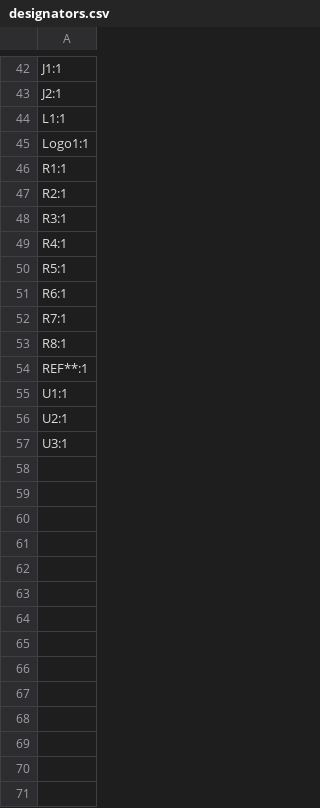
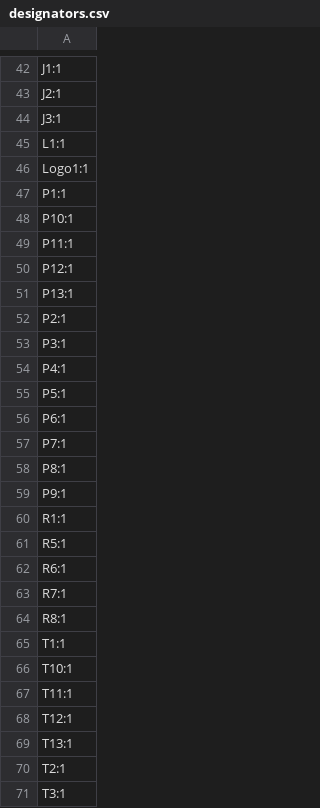
Before and after one commit to revk/ESP32-LED, a CSV file: PCB/Coaster/production/designators.csv, drawn as a sheet; only a part is shown, gaps mark what is left out; the shorter side is filled out with more unchanged rows; the diff covers the shown part only.

```diff
--- a/PCB/Coaster/production/designators.csv
+++ b/PCB/Coaster/production/designators.csv
@@ -43,8 +43,19 @@ J1:1
 J2:1
+J3:1
 L1:1
 Logo1:1
+P1:1
+P10:1
+P11:1
+P12:1
+P13:1
+P2:1
+P3:1
+P4:1
+P5:1
+P6:1
+P7:1
+P8:1
+P9:1
 R1:1
-R2:1
-R3:1
-R4:1
 R5:1
@@ -53,2 +64,8 @@ R7:1
 R8:1
-REF**:1
+T1:1
+T10:1
+T11:1
+T12:1
+T13:1
+T2:1
+T3:1
```
Also changed, not shown: 7 added rows and 1 removed row elsewhere in this file, PCB/Coaster/production/bom.csv, PCB/Coaster/production/positions.csv, 8 other files.
